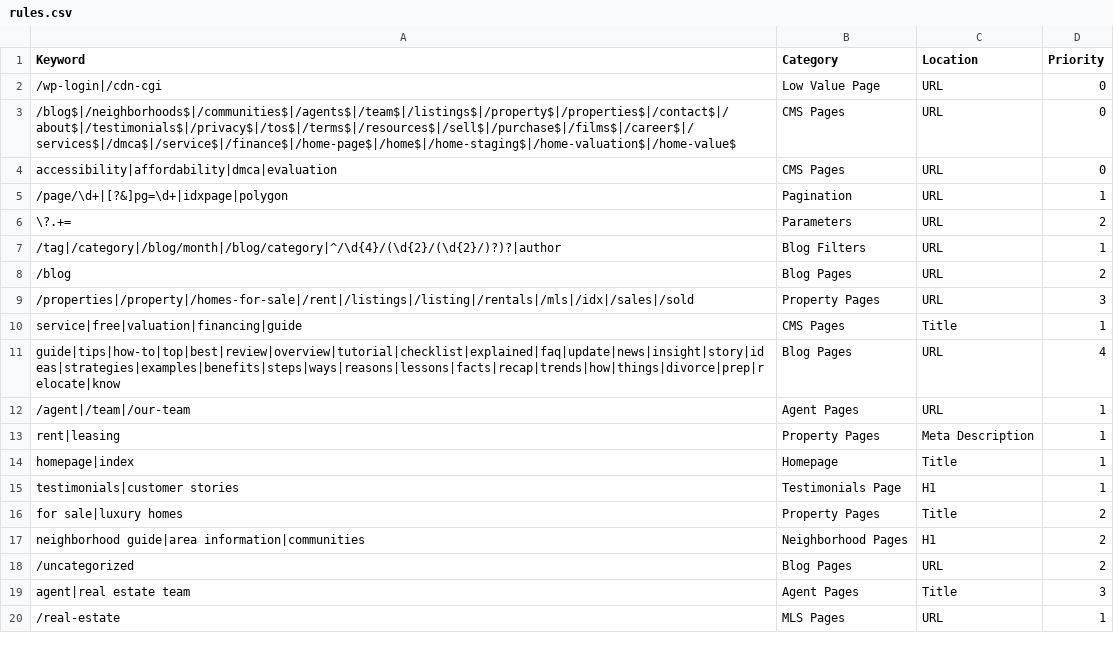
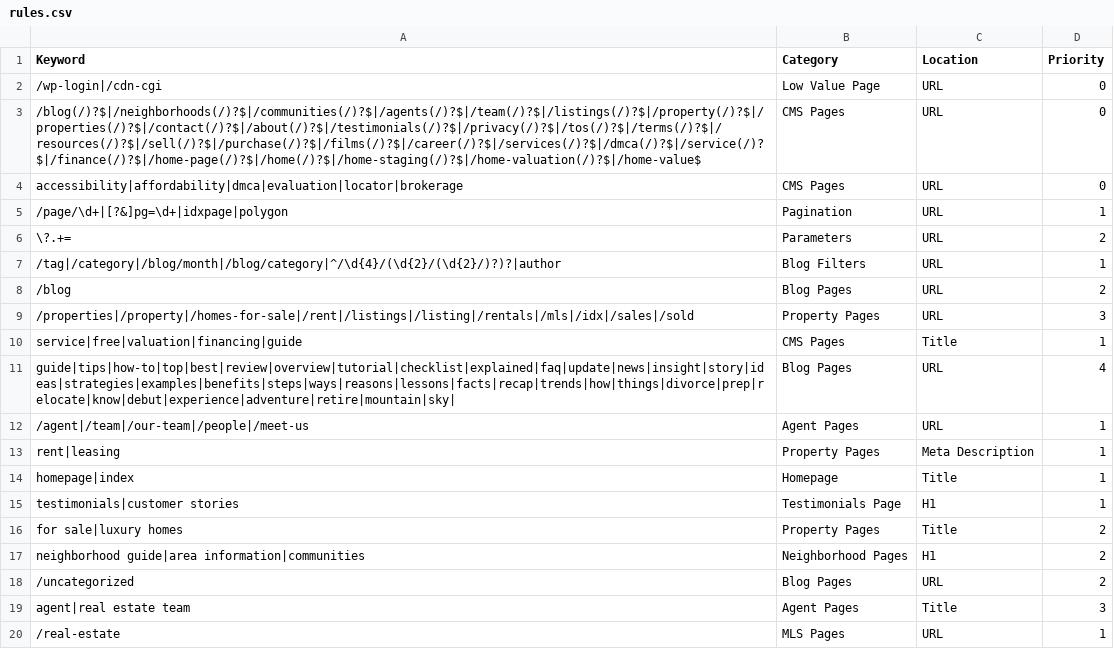
Before and after one commit to nachomanbot/categorize-2.0, a CSV file: rules.csv, drawn as a sheet.

Commit message:
Update rules.csv

```diff
--- a/rules.csv
+++ b/rules.csv
@@ -2,4 +2,4 @@ Keyword,Category,Location,Priority
 /wp-login|/cdn-cgi,Low Value Page,URL,0
-/blog$|/neighborhoods$|/communities$|/agents$|/team$|/listings$|/property$|/properties$|/contact$|/about$|/testimonials$|/privacy$|/tos$|/terms$|/resources$|/sell$|/purchase$|/films$|/career$|/services$|/dmca$|/service$|/finance$|/home-page$|/home$|/home-staging$|/home-valuation$|/home-value$,CMS Pages,URL,0
-accessibility|affordability|dmca|evaluation,CMS Pages,URL,0
+/blog(/)?$|/neighborhoods(/)?$|/communities(/)?$|/agents(/)?$|/team(/)?$|/listings(/)?$|/property(/)?$|/properties(/)?$|/contact(/)?$|/about(/)?$|/testimonials(/)?$|/privacy(/)?$|/tos(/)?$|/terms(/)?$|/resources(/)?$|/sell(/)?$|/purchase(/)?$|/films(/)?$|/career(/)?$|/services(/)?$|/dmca(/)?$|/service(/)?$|/finance(/)?$|/home-page(/)?$|/home(/)?$|/home-staging(/)?$|/home-valuation(/)?$|/home-value$,CMS Pages,URL,0
+accessibility|affordability|dmca|evaluation|locator|brokerage,CMS Pages,URL,0
 /page/\d+|[?&]pg=\d+|idxpage|polygon,Pagination,URL,1
@@ -10,4 +10,4 @@ accessibility|affordability|dmca|evaluation,CMS Pages,URL,0
 service|free|valuation|financing|guide,CMS Pages,Title,1
-guide|tips|how-to|top|best|review|overview|tutorial|checklist|explained|faq|update|news|insight|story|ideas|strategies|examples|benefits|steps|ways|reasons|lessons|facts|recap|trends|how|things|divorce|prep|relocate|know,Blog Pages,URL,4
-/agent|/team|/our-team,Agent Pages,URL,1
+guide|tips|how-to|top|best|review|overview|tutorial|checklist|explained|faq|update|news|insight|story|ideas|strategies|examples|benefits|steps|ways|reasons|lessons|facts|recap|trends|how|things|divorce|prep|relocate|know|debut|experience|adventure|retire|mountain|sky|,Blog Pages,URL,4
+/agent|/team|/our-team|/people|/meet-us,Agent Pages,URL,1
 rent|leasing,Property Pages,Meta Description,1
```
